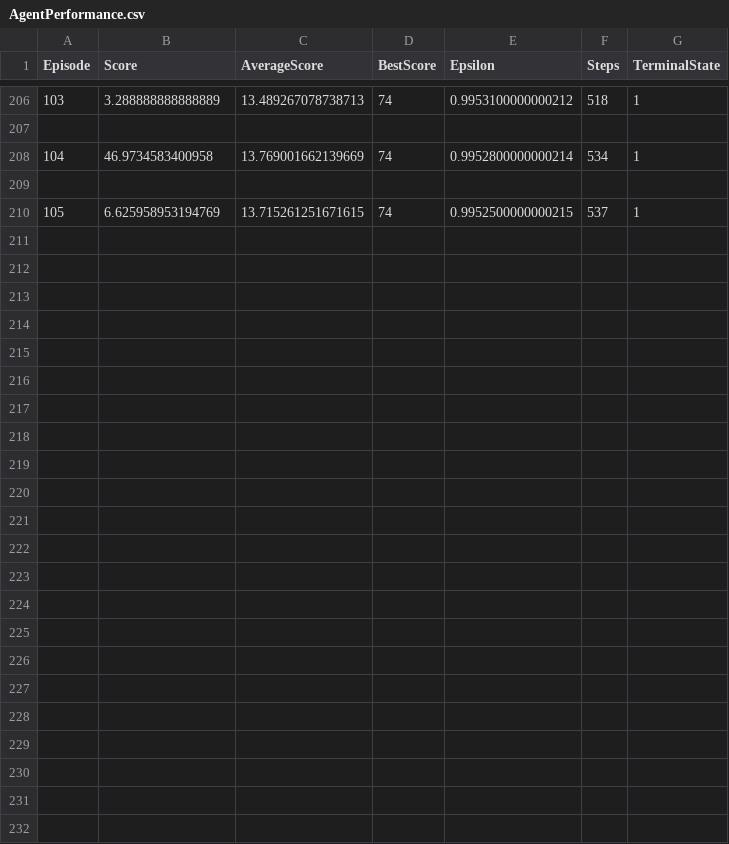
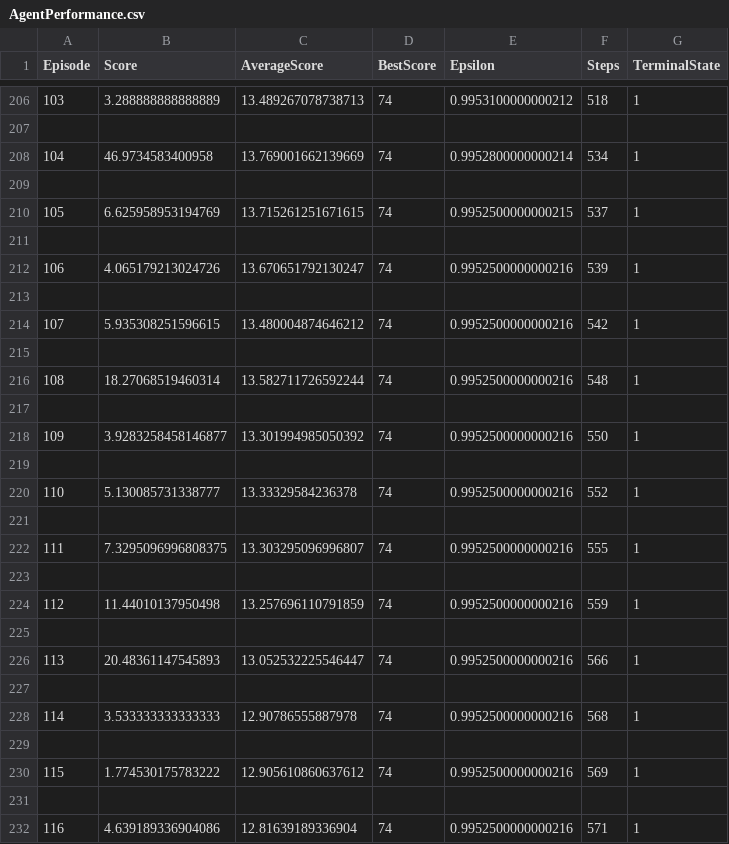
Before and after one commit to m0hammadjaan/Simulation-of-Self-driving-car-using-Deep-Neural-Networks, a CSV file: AgentPerformance.csv, drawn as a sheet; only a part is shown, gaps mark what is left out.

Commit message:
Train till 116 Episodes

```diff
--- a/AgentPerformance.csv
+++ b/AgentPerformance.csv
@@ -210 +210,23 @@ Episode,Score,AverageScore,BestScore,Epsilon,Steps,TerminalState
 105,6.625958953194769,13.715261251671615,74,0.9952500000000215,537,1
+
+106,4.065179213024726,13.670651792130247,74,0.9952500000000216,539,1
+
+107,5.935308251596615,13.480004874646212,74,0.9952500000000216,542,1
+
+108,18.27068519460314,13.582711726592244,74,0.9952500000000216,548,1
+
+109,3.9283258458146877,13.301994985050392,74,0.9952500000000216,550,1
+
+110,5.130085731338777,13.33329584236378,74,0.9952500000000216,552,1
+
+111,7.3295096996808375,13.303295096996807,74,0.9952500000000216,555,1
+
+112,11.44010137950498,13.257696110791859,74,0.9952500000000216,559,1
+
+113,20.48361147545893,13.052532225546447,74,0.9952500000000216,566,1
+
+114,3.533333333333333,12.90786555887978,74,0.9952500000000216,568,1
+
+115,1.774530175783222,12.905610860637612,74,0.9952500000000216,569,1
+
+116,4.639189336904086,12.81639189336904,74,0.9952500000000216,571,1
```
